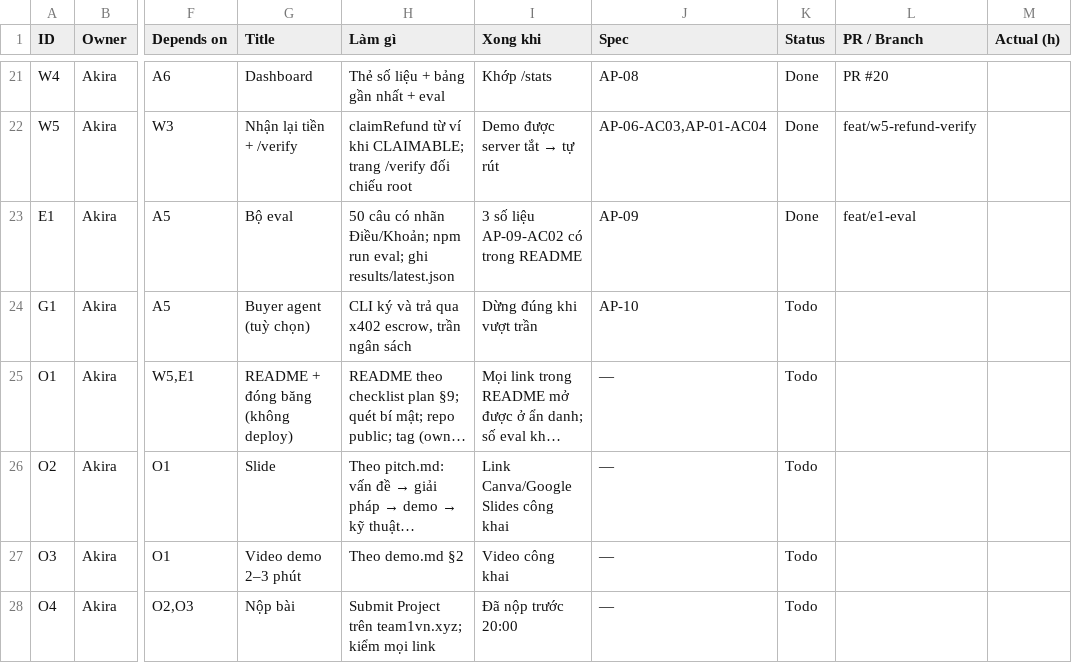
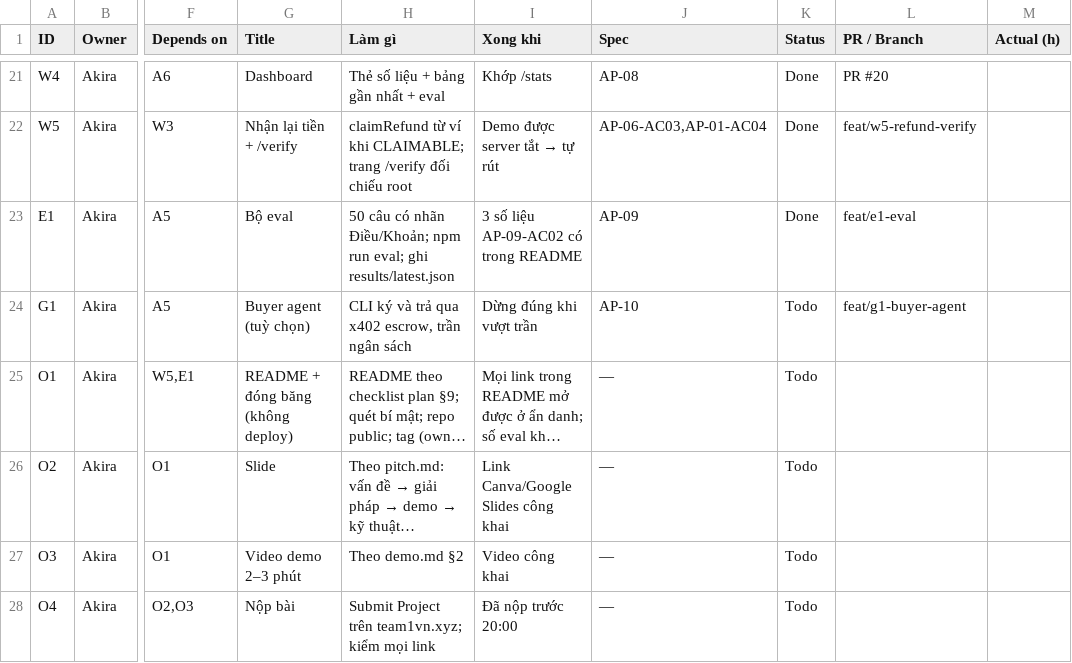
Before and after one commit to AkiraTomori/AskPay, a CSV file: docs/runbook/tasks.csv, drawn as a sheet; only a part is shown, gaps mark what is left out; long unchanged cells end in …; the diff names each change by its address in the sheet, - before the commit and + after, or states it on an @@ line.

```diff
--- a/docs/runbook/tasks.csv
+++ b/docs/runbook/tasks.csv
-L24 (PR / Branch): (empty)
+L24 (PR / Branch): feat/g1-buyer-agent
```
Also changed, not shown: 18 other files.
